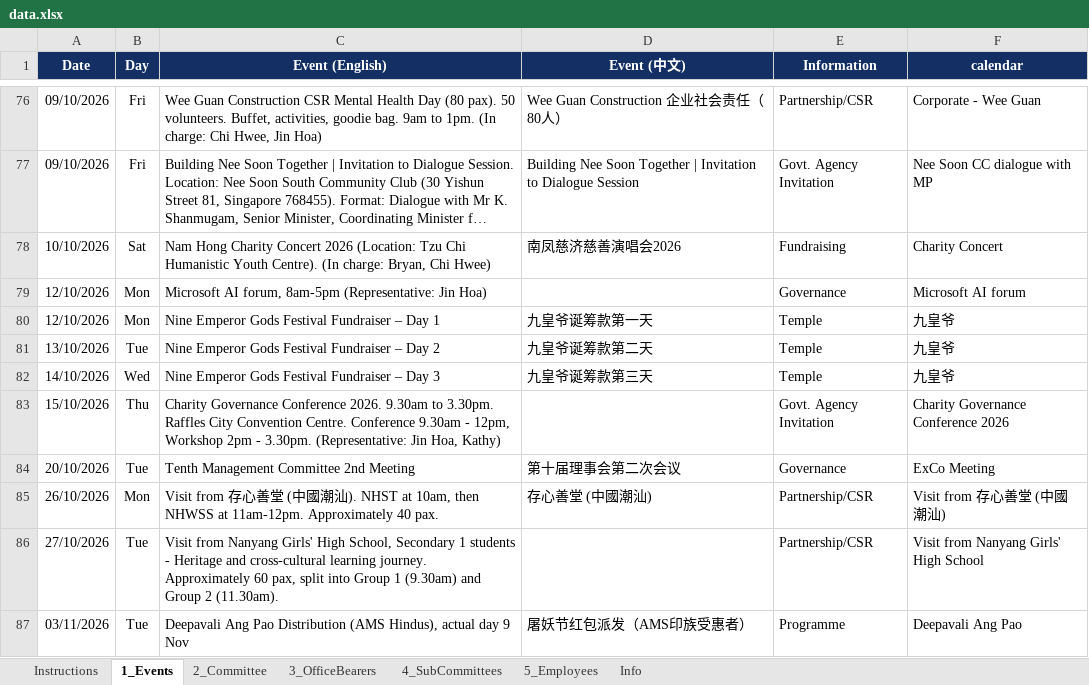
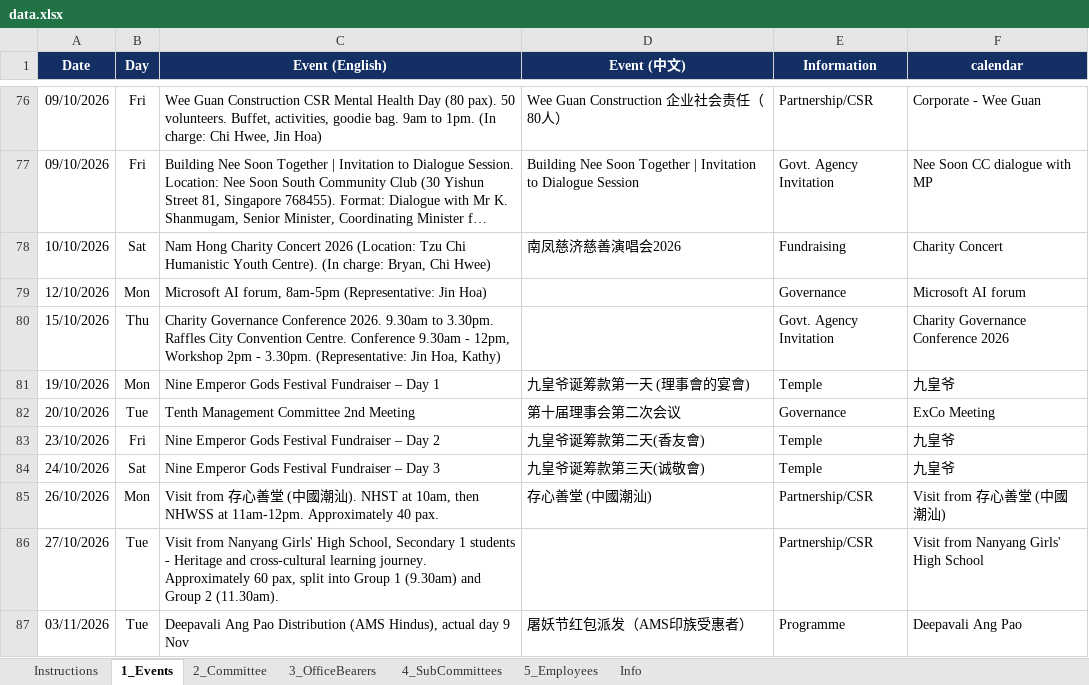
Before and after one commit to NamHongWelfareSS/Member-Handbook, an Excel workbook: data.xlsx, sheet 1_Events, drawn as a sheet; only a part is shown, gaps mark what is left out; long unchanged cells end in …; values as stored, in another font and other column widths than the file's, no borders; removed rows and columns are numbered as before the commit, all else as after; the diff names each change by its address in the sheet, - before the commit and + after, or states it on an @@ line.

Commit message:
Update data.xlsx

```diff
--- a/data.xlsx (sheet 1_Events)
+++ b/data.xlsx (sheet 1_Events)
-row 80: 12/10/2026 | Mon | Nine Emperor Gods Festival Fundraiser – Day 1 | 九皇爷诞筹款第一天 | Temple | 九皇爷
-row 81: 13/10/2026 | Tue | Nine Emperor Gods Festival Fundraiser – Day 2 | 九皇爷诞筹款第二天 | Temple | 九皇爷
-row 82: 14/10/2026 | Wed | Nine Emperor Gods Festival Fundraiser – Day 3 | 九皇爷诞筹款第三天 | Temple | 九皇爷
+row 81: 19/10/2026 | Mon | Nine Emperor Gods Festival Fundraiser – Day 1 | 九皇爷诞筹款第一天 (理事會的宴會) | Temple | 九皇爷
+row 83: 23/10/2026 | Fri | Nine Emperor Gods Festival Fundraiser – Day 2 | 九皇爷诞筹款第二天(香友會) | Temple | 九皇爷
+row 84: 24/10/2026 | Sat | Nine Emperor Gods Festival Fundraiser – Day 3 | 九皇爷诞筹款第三天(诚敬會) | Temple | 九皇爷
```
Also changed, not shown: sheet Info, formulas that keep their value.
